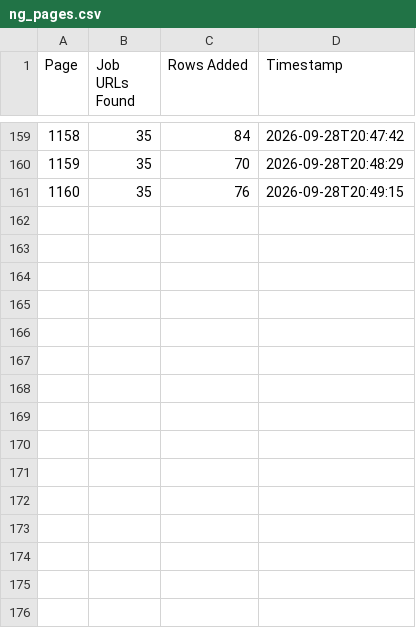
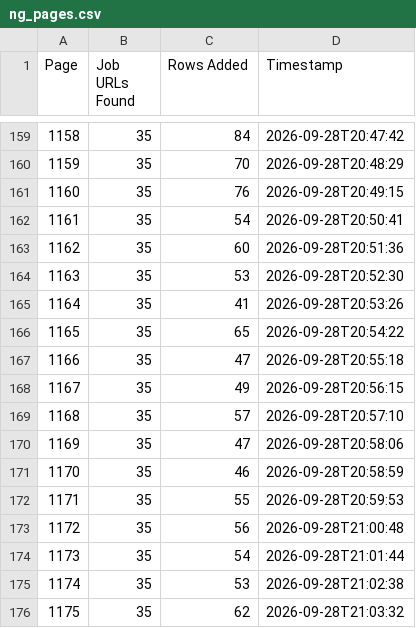
Before and after one commit to liliankason/ng-1001-1500, a CSV file: ng_pages.csv, drawn as a sheet; only a part is shown, gaps mark what is left out.

```diff
--- a/ng_pages.csv
+++ b/ng_pages.csv
@@ -161 +161,16 @@
 1160,35,76,2026-09-28T20:49:15
+1161,35,54,2026-09-28T20:50:41
+1162,35,60,2026-09-28T20:51:36
+1163,35,53,2026-09-28T20:52:30
+1164,35,41,2026-09-28T20:53:26
+1165,35,65,2026-09-28T20:54:22
+1166,35,47,2026-09-28T20:55:18
+1167,35,49,2026-09-28T20:56:15
+1168,35,57,2026-09-28T20:57:10
+1169,35,47,2026-09-28T20:58:06
+1170,35,46,2026-09-28T20:58:59
+1171,35,55,2026-09-28T20:59:53
+1172,35,56,2026-09-28T21:00:48
+1173,35,54,2026-09-28T21:01:44
+1174,35,53,2026-09-28T21:02:38
+1175,35,62,2026-09-28T21:03:32
```
Also changed, not shown: 1 other file.
